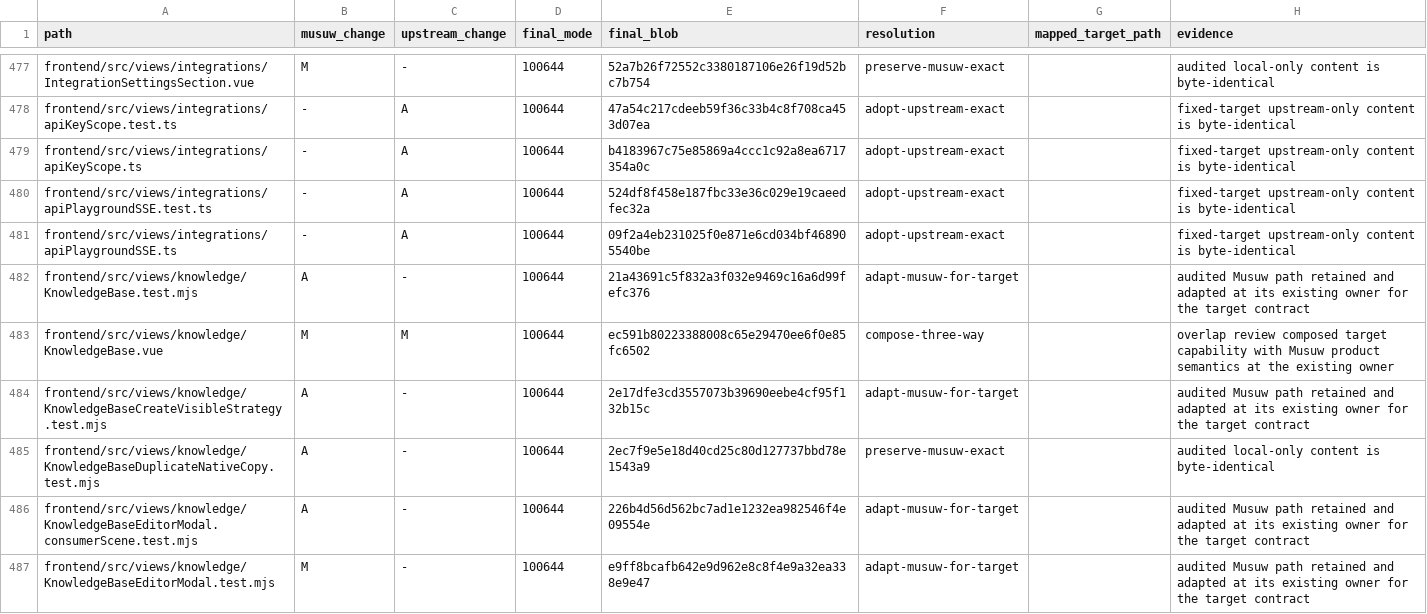
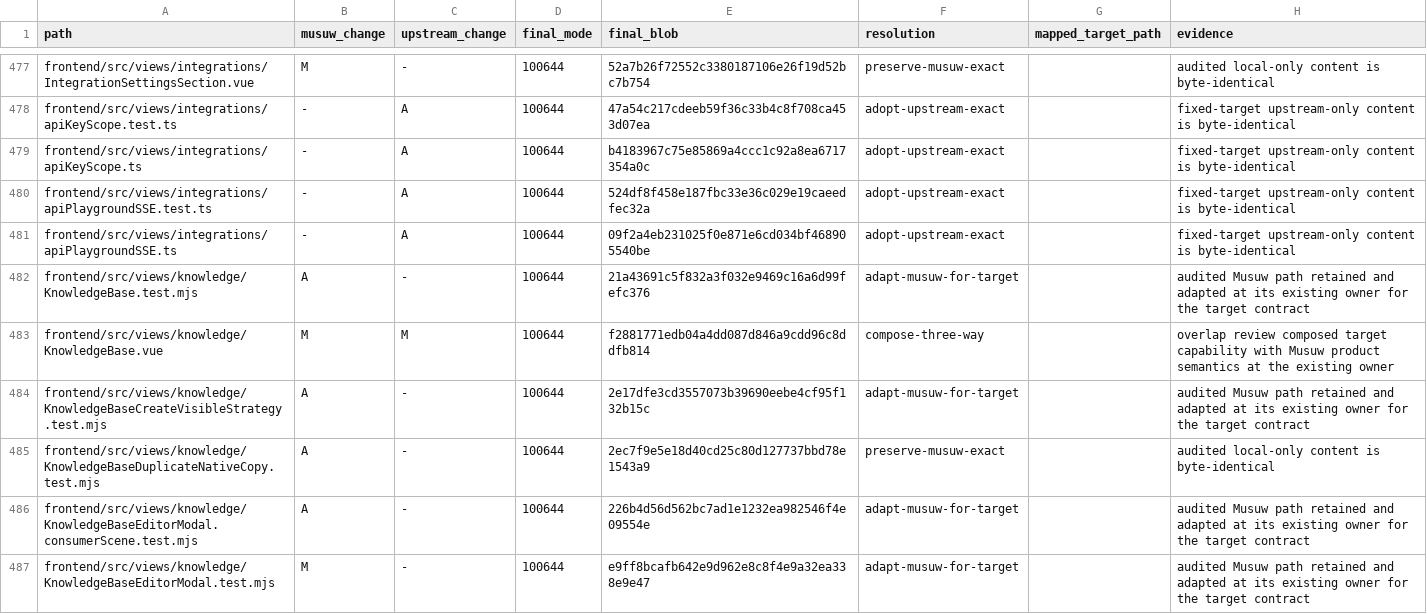
Before and after one commit to estromeglovettgen-coder/musuw, a TSV file: third_party/weknora/upgrades/81142df/resolution-ledger.tsv, drawn as a sheet; only a part is shown, gaps mark what is left out; the diff covers the shown part only.

```diff
--- a/third_party/weknora/upgrades/81142df/resolution-ledger.tsv
+++ b/third_party/weknora/upgrades/81142df/resolution-ledger.tsv
@@ -482,3 +482,3 @@ frontend/src/views/integrations/apiPlaygroundSSE.ts	-	A	100644	09f2a4eb231025f0e
 frontend/src/views/knowledge/KnowledgeBase.test.mjs	A	-	100644	21a43691c5f832a3f032e9469c16a6d99fefc376	adapt-musuw-for-target		audited Musuw path retained and adapted at its existing owner for the target contract
-frontend/src/views/knowledge/KnowledgeBase.vue	M	M	100644	ec591b80223388008c65e29470ee6f0e85fc6502	compose-three-way		overlap review composed target capability with Musuw product semantics at the existing owner
+frontend/src/views/knowledge/KnowledgeBase.vue	M	M	100644	f2881771edb04a4dd087d846a9cdd96c8ddfb814	compose-three-way		overlap review composed target capability with Musuw product semantics at the existing owner
 frontend/src/views/knowledge/KnowledgeBaseCreateVisibleStrategy.test.mjs	A	-	100644	2e17dfe3cd3557073b39690eebe4cf95f132b15c	adapt-musuw-for-target		audited Musuw path retained and adapted at its existing owner for the target contract
```
Also changed, not shown: 41 edited cells elsewhere in this file, 52 other files.
